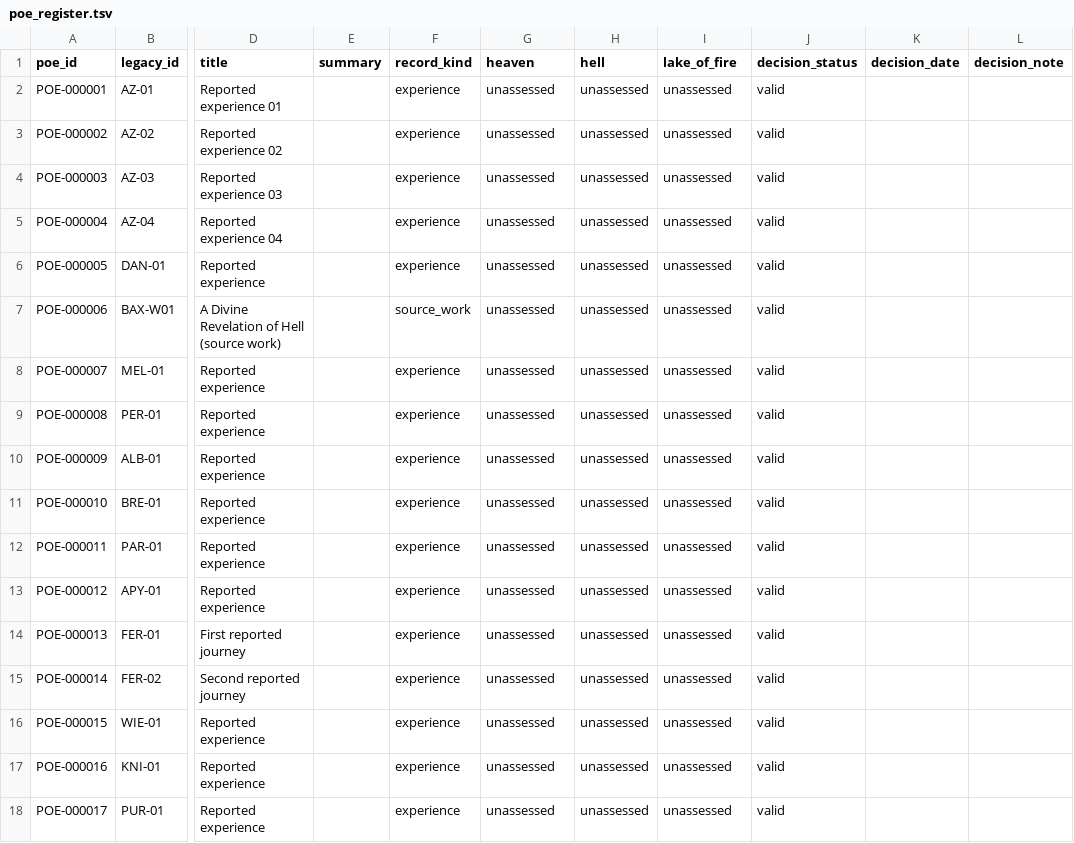
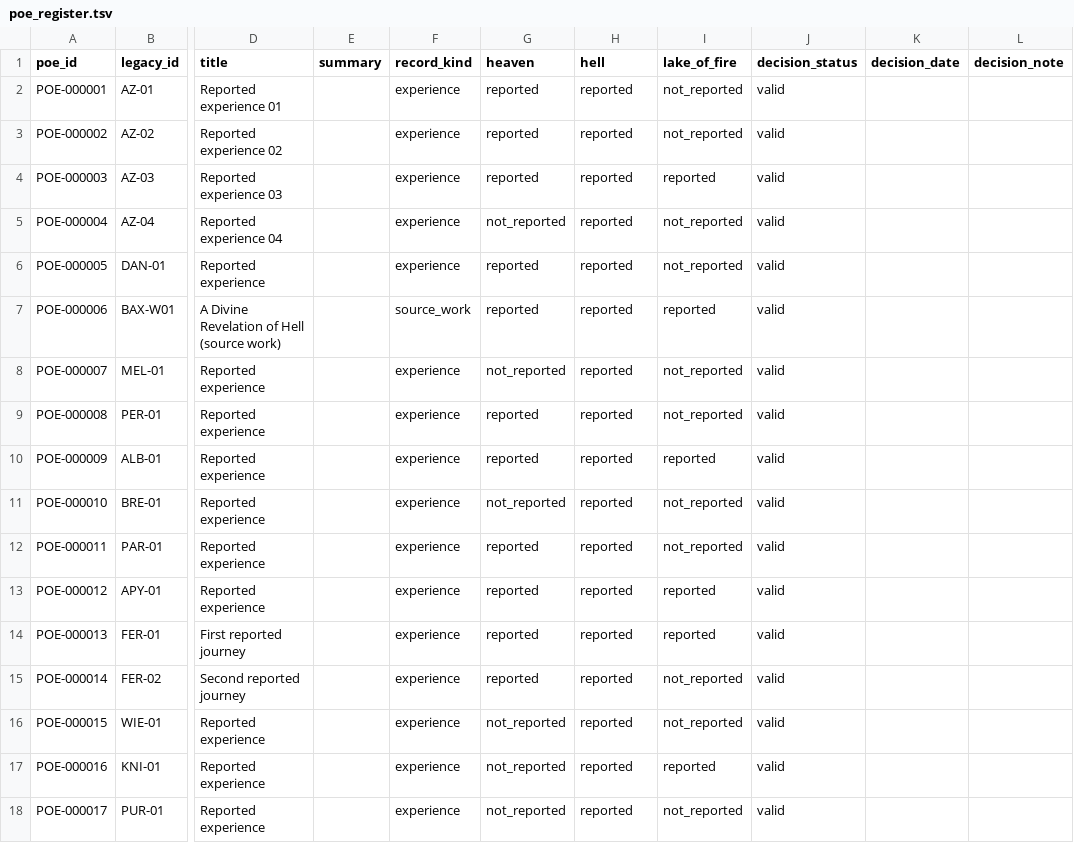
Before and after one commit to mmister411/heplacedeternity, a TSV file: poe_register.tsv, drawn as a sheet; only a part is shown, gaps mark what is left out; the diff names each change by its address in the sheet, - before the commit and + after, or states it on an @@ line.

Commit message:
Assess Heaven, Hell, and Lake of Fire for initial POEs (#7)

```diff
--- a/poe_register.tsv
+++ b/poe_register.tsv
-G2:G4 (heaven): unassessed
+G2:G4 (heaven): reported
-H2:H18 (hell): unassessed
+H2:H18 (hell): reported
-I2:I3 (lake_of_fire): unassessed
+I2:I3 (lake_of_fire): not_reported
-I4 (lake_of_fire): unassessed
+I4 (lake_of_fire): reported
-G5 (heaven): unassessed
+G5 (heaven): not_reported
-I5:I6 (lake_of_fire): unassessed
+I5:I6 (lake_of_fire): not_reported
-G6:G7 (heaven): unassessed
+G6:G7 (heaven): reported
-I7 (lake_of_fire): unassessed
+I7 (lake_of_fire): reported
-G8 (heaven): unassessed
+G8 (heaven): not_reported
-I8:I9 (lake_of_fire): unassessed
+I8:I9 (lake_of_fire): not_reported
-G9:G10 (heaven): unassessed
+G9:G10 (heaven): reported
-I10 (lake_of_fire): unassessed
+I10 (lake_of_fire): reported
-G11 (heaven): unassessed
+G11 (heaven): not_reported
-I11:I12 (lake_of_fire): unassessed
+I11:I12 (lake_of_fire): not_reported
-G12:G15 (heaven): unassessed
+G12:G15 (heaven): reported
-I13:I14 (lake_of_fire): unassessed
+I13:I14 (lake_of_fire): reported
-I15:I16 (lake_of_fire): unassessed
+I15:I16 (lake_of_fire): not_reported
-G16:G18 (heaven): unassessed
+G16:G18 (heaven): not_reported
-I17 (lake_of_fire): unassessed
+I17 (lake_of_fire): reported
-I18 (lake_of_fire): unassessed
+I18 (lake_of_fire): not_reported
```
